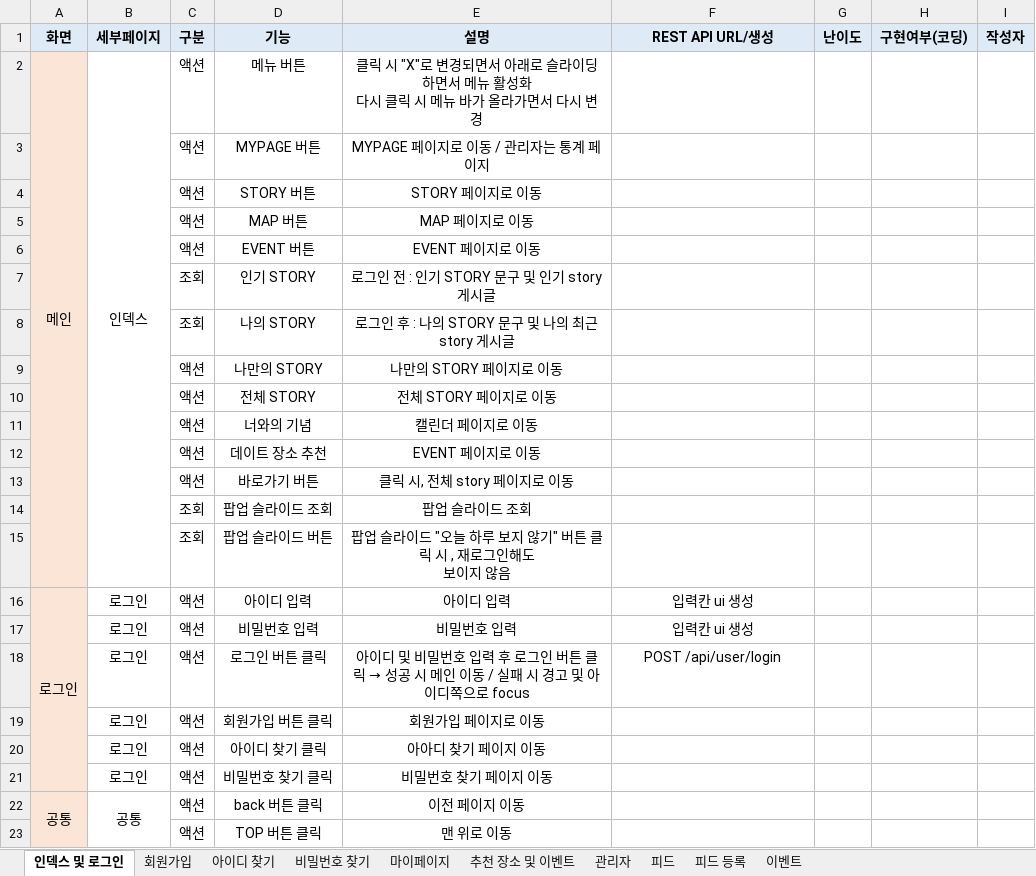
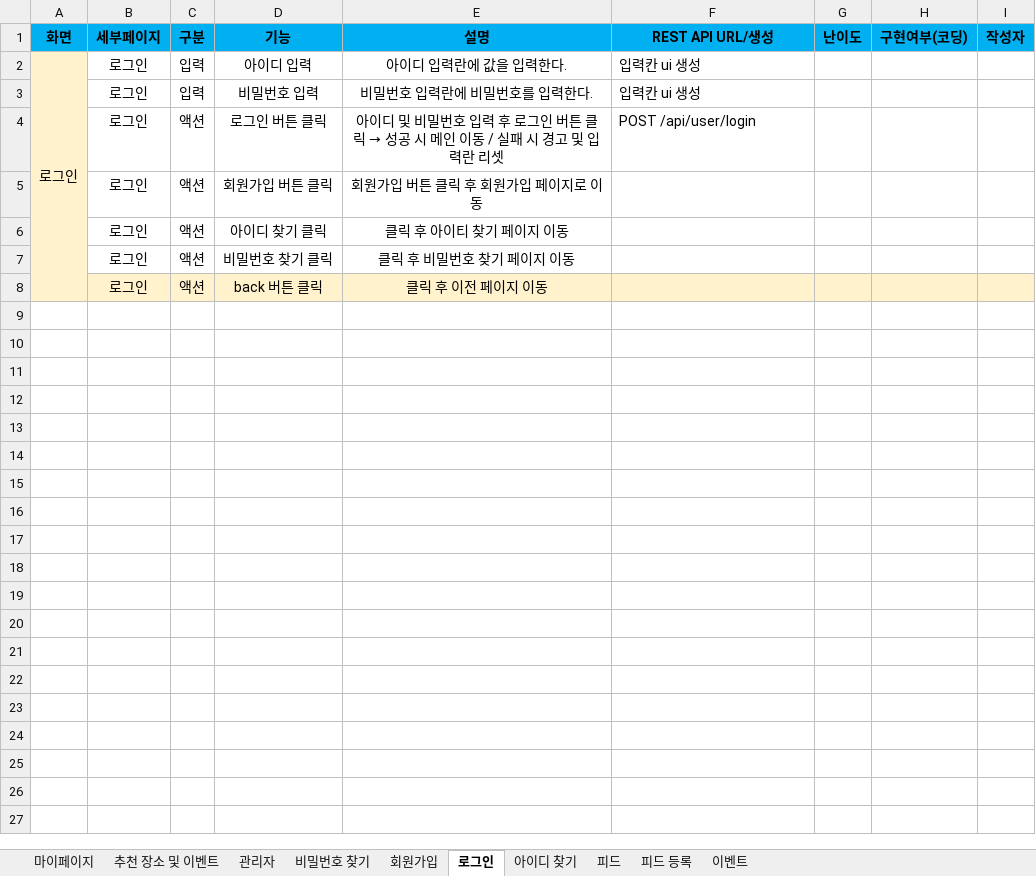
Before and after one commit to YooSeoyoung/NAMANSOLOJAVA, an Excel workbook: 기능명세서.xlsx, sheet 로그인, drawn as a sheet; values as stored, in another font and other column widths than the file's, no borders; removed rows and columns are numbered as before the commit, all else as after; ↵ is a line break in a cell; the diff names each change by its address in the sheet, - before the commit and + after, or states it on an @@ line.

```diff
--- a/기능명세서.xlsx (sheet 로그인)
+++ b/기능명세서.xlsx (sheet 로그인)
-sheet tab: 인덱스 및 로그인
+sheet tab: 로그인
@@ sheet tab order changed: 마이페이지 | 추천 장소 및 이벤트 | 관리자 | 비밀번호 찾기 | 회원가입 | 로그인 | 아이디 찾기 | 피드 | 피드 등록 | 이벤트 @@
-A1:I1 fill: #DEEBF7
+A1:I1 fill: #00B0F0
-row 2: 메인 | 인덱스 | 액션 | 메뉴 버튼 | 클릭 시 "X"로 변경되면서 아래로 슬라이딩 하면서 메뉴 활성화 ↵ 다시 클릭 시 메뉴 바가 올라가면서 다시 변경
-row 3:  |  | 액션 | MYPAGE 버튼 | MYPAGE 페이지로 이동 / 관리자는 통계 페이지
-row 4:  |  | 액션 | STORY 버튼 | STORY 페이지로 이동
-row 5:  |  | 액션 | MAP 버튼 | MAP 페이지로 이동
-row 6:  |  | 액션 | EVENT 버튼 | EVENT 페이지로 이동
-row 7:  |  | 조회 | 인기 STORY | 로그인 전 : 인기 STORY 문구 및 인기 story 게시글
-row 8:  |  | 조회 | 나의 STORY | 로그인 후 : 나의 STORY 문구 및 나의 최근 story 게시글
-row 9:  |  | 액션 | 나만의 STORY | 나만의 STORY 페이지로 이동
-row 10:  |  | 액션 | 전체 STORY | 전체 STORY 페이지로 이동
-row 11:  |  | 액션 | 너와의 기념 | 캘린더 페이지로 이동
-row 12:  |  | 액션 | 데이트 장소 추천 | EVENT 페이지로 이동
-row 13:  |  | 액션 | 바로가기 버튼 | 클릭 시, 전체 story 페이지로 이동
-row 14:  |  | 조회 | 팝업 슬라이드 조회 | 팝업 슬라이드 조회
-row 15:  |  | 조회 | 팝업 슬라이드 버튼 | 팝업 슬라이드 "오늘 하루 보지 않기" 버튼 클릭 시 , 재로그인해도 ↵ 보이지 않음
-C2:C3 (구분): 액션
+C2:C3 (구분): 입력
-E2 (설명): 아이디 입력
+E2 (설명): 아이디 입력란에 값을 입력한다.
-F2:F4 alignment: center
+F2:F4 alignment: left
-E3 (설명): 비밀번호 입력
+E3 (설명): 비밀번호 입력란에 비밀번호를 입력한다.
-E4 (설명): …고 및 아이디쪽으로 focus
+E4 (설명): …고 및 입력란 리셋
-E5 (설명): 회원가입 페이지로 이동
+E5 (설명): 회원가입 버튼 클릭 후 회원가입 페이지로 이동
-E6 (설명): 아아디 찾기 페이지 이동
+E6 (설명): 클릭 후 아이티 찾기 페이지 이동
-E7 (설명): 비밀번호 찾기 페이지 이동
+E7 (설명): 클릭 후 비밀번호 찾기 페이지 이동
-row 22: 공통 | 공통 | 액션 | back 버튼 클릭 | 이전 페이지 이동
-row 23:  |  | 액션 | TOP 버튼 클릭 | 맨 위로 이동
+row 8:  | 로그인 | 액션 | back 버튼 클릭 | 클릭 후 이전 페이지 이동
```
Also changed, not shown: sheet 피드, sheet 아이디 찾기, sheet 회원가입, sheet 비밀번호 찾기, sheet 마이페이지, sheet 피드 등록, 2 more sheets.
